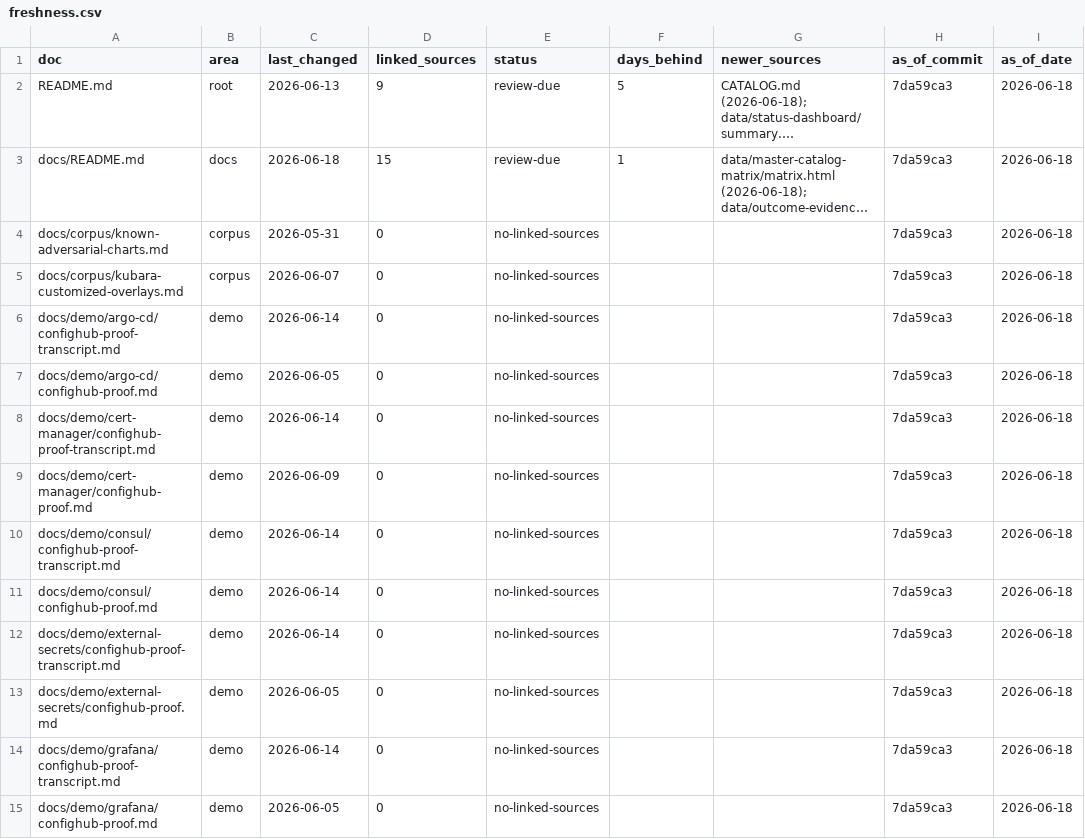
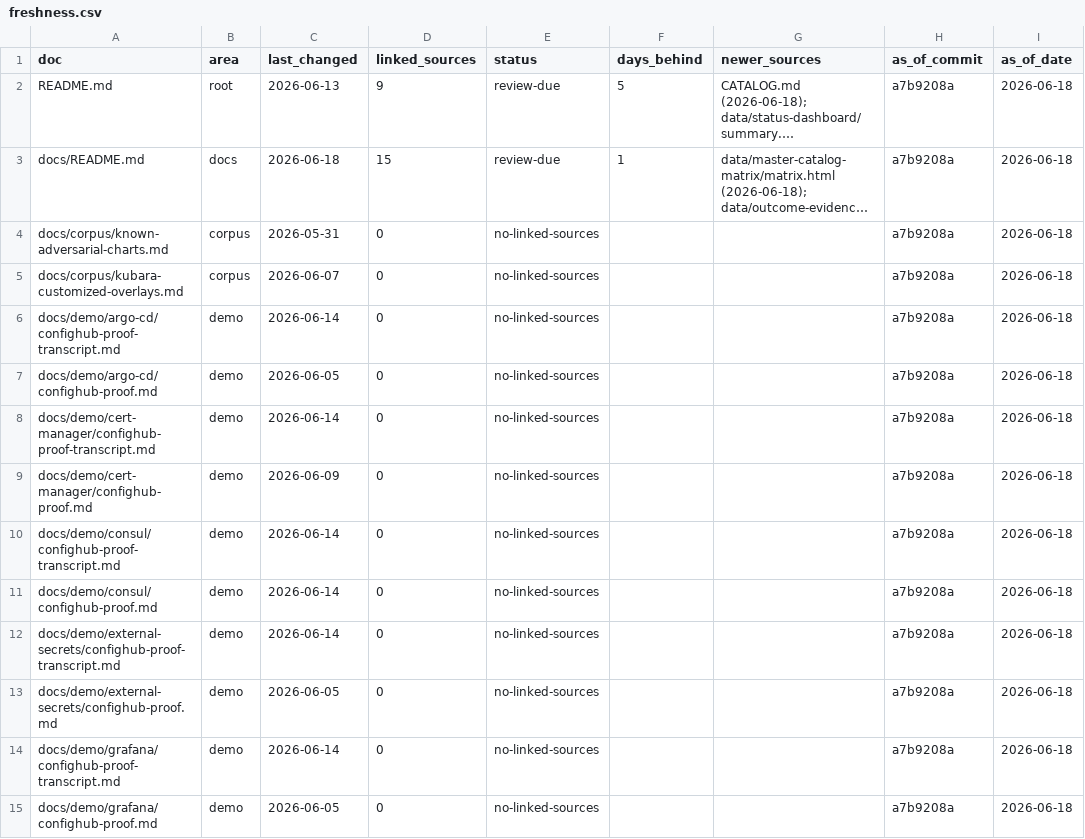
Before and after one commit to confighub/helm-expt, a CSV file: data/doc-freshness/freshness.csv, drawn as a sheet; only a part is shown; long unchanged cells end in …; the diff covers the shown part only; the diff names each change by its address in the sheet, - before the commit and + after, or states it on an @@ line.

```diff
--- a/data/doc-freshness/freshness.csv
+++ b/data/doc-freshness/freshness.csv
-H2:H15 (as_of_commit): 7da59ca3
+H2:H15 (as_of_commit): a7b9208a
```
Also changed, not shown: 1 added row and 170 edited cells elsewhere in this file, data/csv-index.csv, 15 other files.
